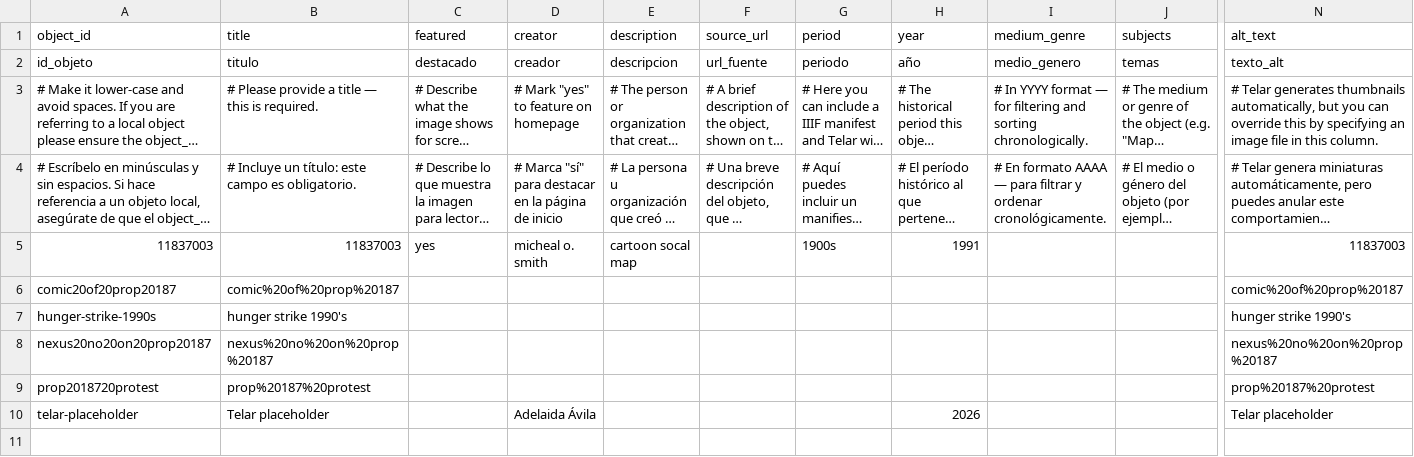
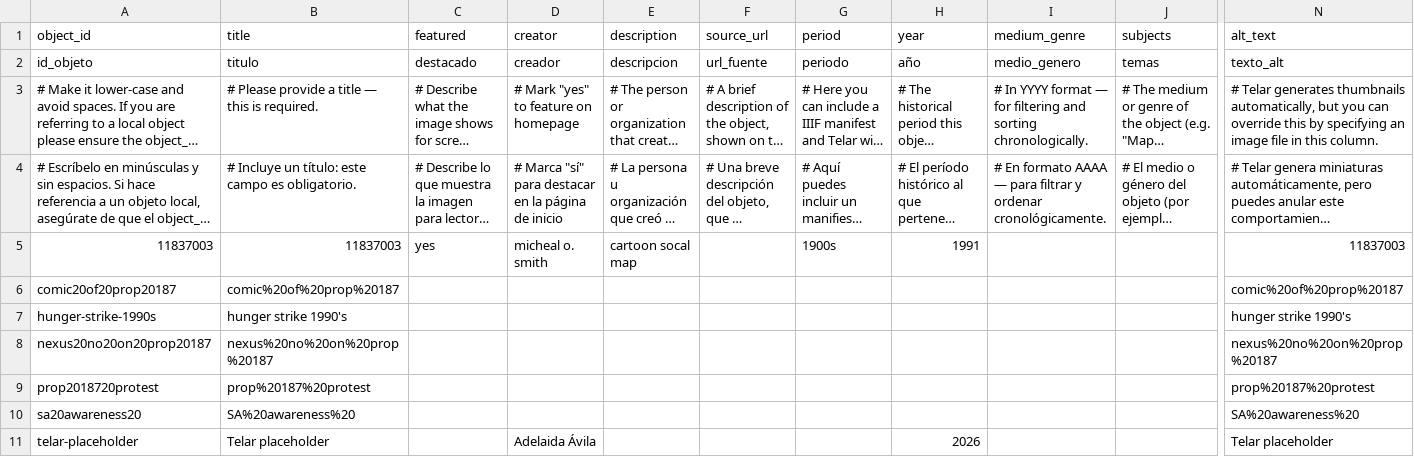
Before and after one commit to arielrosen-prog/arielrm, a CSV file: telar-content/spreadsheets/objects.csv, drawn as a sheet; only a part is shown, gaps mark what is left out; long unchanged cells end in …; rows hold the shown columns only; the diff names each change by its address in the sheet, - before the commit and + after, or states it on an @@ line.

Commit message:
Add sa20awareness20 via Telar Compositor [skip ci]

```diff
--- a/telar-content/spreadsheets/objects.csv
+++ b/telar-content/spreadsheets/objects.csv
+row 10: sa20awareness20 | SA%20awareness%20 |  |  |  |  |  |  |  |  | SA%20awareness%20
```
Also changed, not shown: 1 other file.
